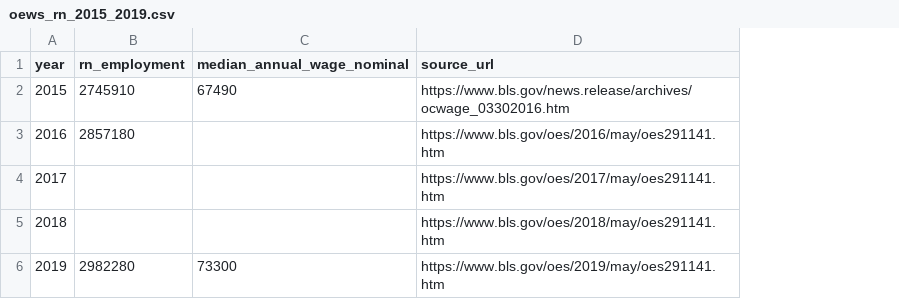
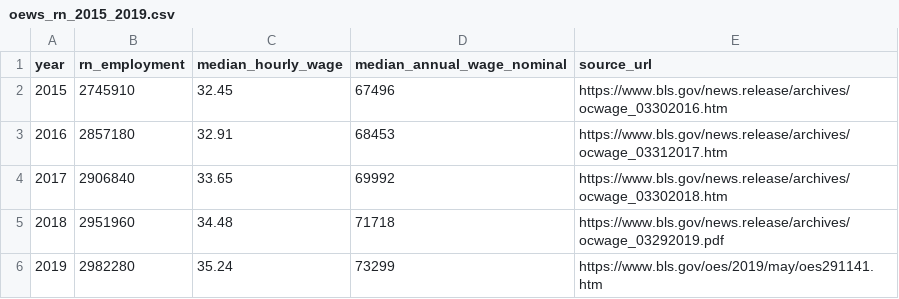
Before and after one commit to esumibcay/Ethel-Sumibcay, a CSV file: data/oews_rn_2015_2019.csv, drawn as a sheet; addresses are those after the commit; the diff names each change by its address in the sheet, - before the commit and + after, or states it on an @@ line.

Commit message:
Modify oews_rn_2015_2019.csv to add hourly wage data
Updated the CSV file to include median hourly wage and corrected annual wage for 2015-2019.

```diff
--- a/data/oews_rn_2015_2019.csv
+++ b/data/oews_rn_2015_2019.csv
+column C (median_hourly_wage), rows 2-6: 32.45 | 32.91 | 33.65 | 34.48 | 35.24
-D2 (median_annual_wage_nominal): 67490
+D2 (median_annual_wage_nominal): 67496
-D3 (median_annual_wage_nominal): (empty)
+D3 (median_annual_wage_nominal): 68453
-E3 (source_url): https://www.bls.gov/oes/2016/may/oes291141.htm
+E3 (source_url): https://www.bls.gov/news.release/archives/ocwage_03312017.htm
-B4 (rn_employment): (empty)
+B4 (rn_employment): 2906840
-D4 (median_annual_wage_nominal): (empty)
+D4 (median_annual_wage_nominal): 69992
-E4 (source_url): https://www.bls.gov/oes/2017/may/oes291141.htm
+E4 (source_url): https://www.bls.gov/news.release/archives/ocwage_03302018.htm
-B5 (rn_employment): (empty)
+B5 (rn_employment): 2951960
-D5 (median_annual_wage_nominal): (empty)
+D5 (median_annual_wage_nominal): 71718
-E5 (source_url): https://www.bls.gov/oes/2018/may/oes291141.htm
+E5 (source_url): https://www.bls.gov/news.release/archives/ocwage_03292019.pdf
-D6 (median_annual_wage_nominal): 73300
+D6 (median_annual_wage_nominal): 73299
```
